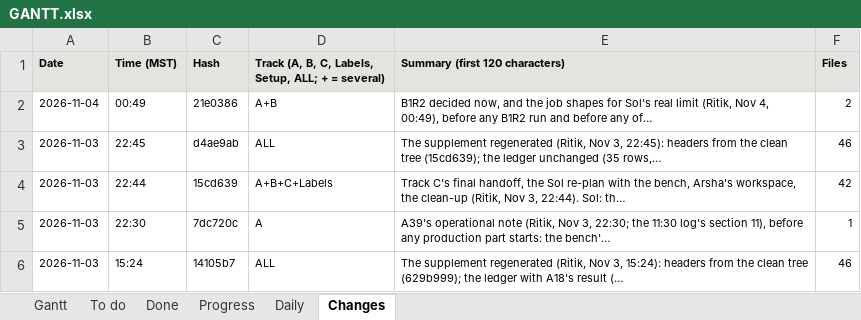
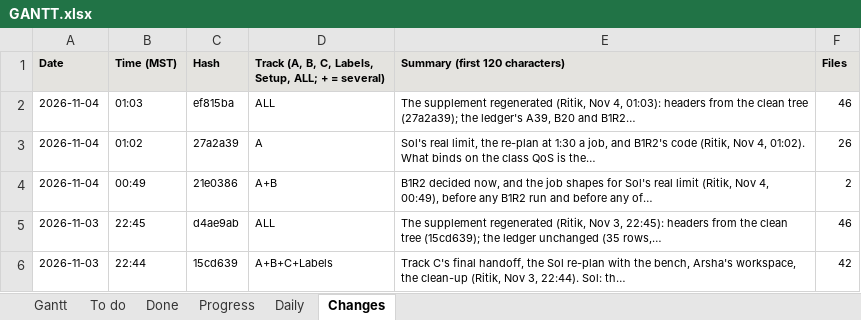
Before and after one commit to shrey-Bish/cse598-cot-faithfulness, an Excel workbook: docs/status/GANTT.xlsx, sheet Changes, drawn as a sheet; only a part is shown; the shorter side is filled out with more unchanged rows; values as stored, in another font and other column widths than the file's, no borders; the diff names each change by its address in the sheet, - before the commit and + after, or states it on an @@ line.

Commit message:
The Sol feeder (Ritik, Nov 4, 02:00): places that free up at night or in class are filled within 5 minutes. tools/sol_feeder.py keeps the class QoS's 10 places full from the tracked queue file finetune/gpu/sol/queue_2026-11-04.txt (153 lines in the 00:26 log's order: the 11 jobs already submitted by id; B20's smokes, runs after a clean smoke, and again only after a stop at the limit with runs left; E2's 28 sixteenths, 15 fifths and sweeps only if runs are left; the 30; B1R2 last, behind its commit). The feeder waits for dependencies itself, so no pending job holds a place and none waits forever behind a failed one; records each line's job id before the next and recovers an unrecorded one by its --comment, so no line goes in twice; skips a line whose afterok dependency failed and mails; never resubmits a job that ended; ends a tick on a transient failure instead of skipping; a stop file, --dry-run, --status, --adopt, --skip, --reset; standard library only. submit.sh: --check (every check, nothing submitted) and --mail-type=FAIL to $USER@asu.edu or $TRACKA_MAIL on every job (on the sbatch line: no job script or tracked file holds an address). RUNBOOK section 0 (start, status, stop), the code map, the GPU README, SOL_SETUP, PLAN, TODO (R5); the session log 01:24 with the Sol lines (scrontab if Sol allows it, else a nohup loop), the daily, INDEX, LATEST; STATUS and the Gantt. Nothing a queued job loads changed. Tests: 22 new, failing first; suite 852 passed, 1 skipped.

```diff
--- a/docs/status/GANTT.xlsx (sheet Changes)
+++ b/docs/status/GANTT.xlsx (sheet Changes)
+row 2: 2026-11-04 | 01:03 | ef815ba | ALL | The supplement regenerated (Ritik, Nov 4, 01:03): headers from the clean tree (27a2a39); the ledger's A39, B20 and B1R2… | 46
+row 3: 2026-11-04 | 01:02 | 27a2a39 | A | Sol's real limit, the re-plan at 1:30 a job, and B1R2's code (Ritik, Nov 4, 01:02). What binds on the class QoS is the… | 26
```
Also changed, not shown: sheet Progress, sheet Gantt, sheet Done, sheet Daily, sheet To do, 18 other files.
